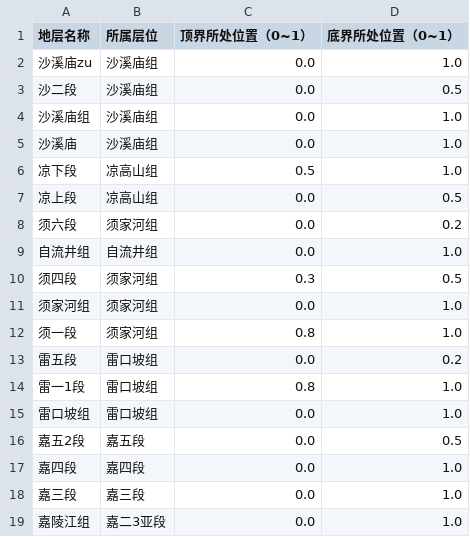
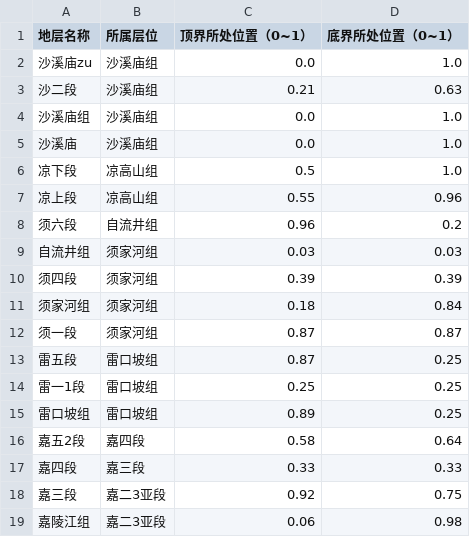
Before and after one commit to elf004-star/Stratigraphic_Dictionary_Skill, a CSV file: uploads/export_verification.csv, drawn as a sheet; only a part is shown; the diff covers the shown part only.

```diff
--- a/uploads/export_verification.csv
+++ b/uploads/export_verification.csv
@@ -2,3 +2,3 @@
 沙溪庙zu,沙溪庙组,0.0,1.0
-沙二段,沙溪庙组,0.0,0.5
+沙二段,沙溪庙组,0.21,0.63
 沙溪庙组,沙溪庙组,0.0,1.0
@@ -6,14 +6,14 @@
 凉下段,凉高山组,0.5,1.0
-凉上段,凉高山组,0.0,0.5
-须六段,须家河组,0.0,0.2
-自流井组,自流井组,0.0,1.0
-须四段,须家河组,0.3,0.5
-须家河组,须家河组,0.0,1.0
-须一段,须家河组,0.8,1.0
-雷五段,雷口坡组,0.0,0.2
-雷一1段,雷口坡组,0.8,1.0
-雷口坡组,雷口坡组,0.0,1.0
-嘉五2段,嘉五段,0.0,0.5
-嘉四段,嘉四段,0.0,1.0
-嘉三段,嘉三段,0.0,1.0
-嘉陵江组,嘉二3亚段,0.0,1.0
+凉上段,凉高山组,0.55,0.96
+须六段,自流井组,0.96,0.2
+自流井组,须家河组,0.03,0.03
+须四段,须家河组,0.39,0.39
+须家河组,须家河组,0.18,0.84
+须一段,须家河组,0.87,0.87
+雷五段,雷口坡组,0.87,0.25
+雷一1段,雷口坡组,0.25,0.25
+雷口坡组,雷口坡组,0.89,0.25
+嘉五2段,嘉四段,0.58,0.64
+嘉四段,嘉三段,0.33,0.33
+嘉三段,嘉二3亚段,0.92,0.75
+嘉陵江组,嘉二3亚段,0.06,0.98
```
Also changed, not shown: 1 removed row and 30 edited cells elsewhere in this file, 7 other files.
